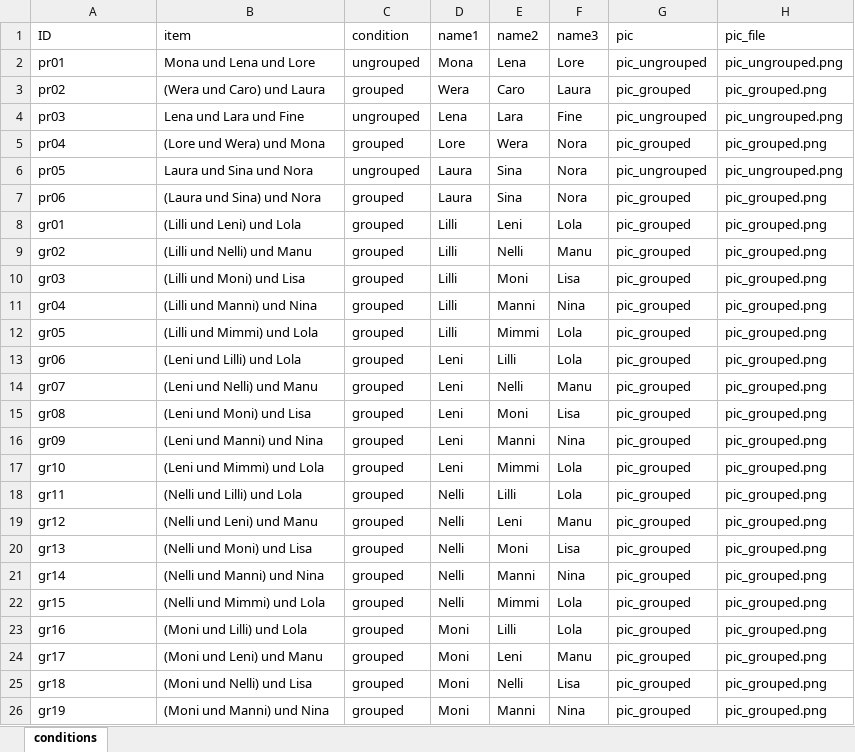
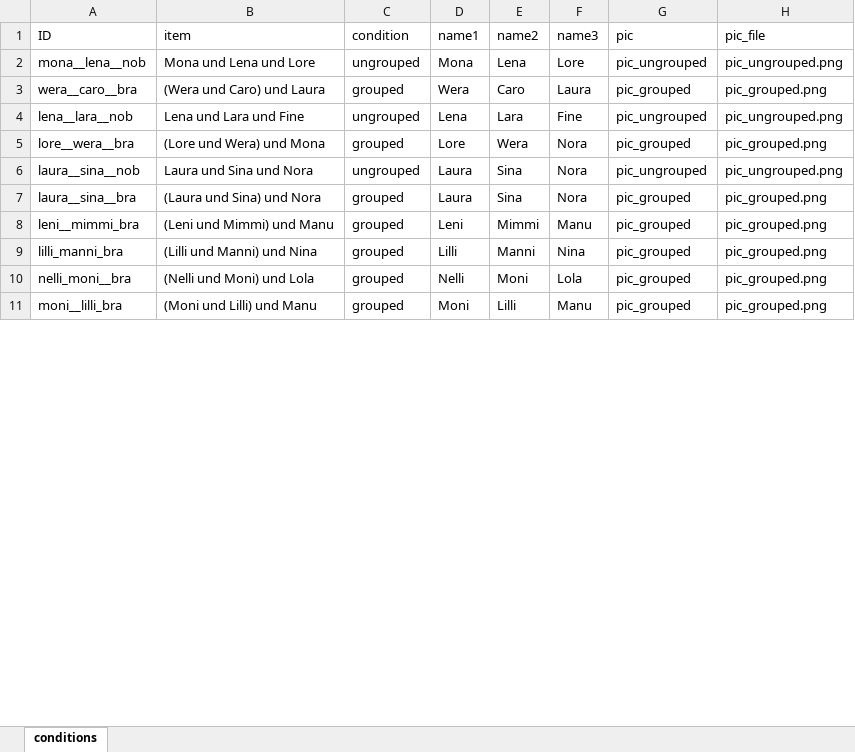
Before and after one commit to AndHofma/exp_dualtask, an Excel workbook: stimuli/conditions.xlsx, sheet conditions, drawn as a sheet; only a part is shown; values as stored, in another font and other column widths than the file's, no borders; removed rows and columns are numbered as before the commit, all else as after; the diff covers the shown part only; the diff names each change by its address in the sheet, - before the commit and + after, or states it on an @@ line.

Commit message:
less stimuli, newly fixed stimuli, record naming format change

```diff
--- a/stimuli/conditions.xlsx (sheet conditions)
+++ b/stimuli/conditions.xlsx (sheet conditions)
-A2 (ID): pr01
+A2 (ID): mona__lena__nob
-A3 (ID): pr02
+A3 (ID): wera__caro__bra
-A4 (ID): pr03
+A4 (ID): lena__lara__nob
-A5 (ID): pr04
+A5 (ID): lore__wera__bra
-A6 (ID): pr05
+A6 (ID): laura__sina__nob
-A7 (ID): pr06
+A7 (ID): laura__sina__bra
-row 8: gr01 | (Lilli und Leni) und Lola | grouped | Lilli | Leni | Lola | pic_grouped | pic_grouped.png
-A8 (ID): gr02
+A8 (ID): leni__mimmi_bra
-B8 (item): (Lilli und Nelli) und Manu
+B8 (item): (Leni und Mimmi) und Manu
-D8 (name1): Lilli
+D8 (name1): Leni
-E8 (name2): Nelli
+E8 (name2): Mimmi
-row 10: gr03 | (Lilli und Moni) und Lisa | grouped | Lilli | Moni | Lisa | pic_grouped | pic_grouped.png
-A9 (ID): gr04
+A9 (ID): lilli_manni_bra
-row 12: gr05 | (Lilli und Mimmi) und Lola | grouped | Lilli | Mimmi | Lola | pic_grouped | pic_grouped.png
-row 13: gr06 | (Leni und Lilli) und Lola | grouped | Leni | Lilli | Lola | pic_grouped | pic_grouped.png
-row 14: gr07 | (Leni und Nelli) und Manu | grouped | Leni | Nelli | Manu | pic_grouped | pic_grouped.png
-row 15: gr08 | (Leni und Moni) und Lisa | grouped | Leni | Moni | Lisa | pic_grouped | pic_grouped.png
-row 16: gr09 | (Leni und Manni) und Nina | grouped | Leni | Manni | Nina | pic_grouped | pic_grouped.png
-row 17: gr10 | (Leni und Mimmi) und Lola | grouped | Leni | Mimmi | Lola | pic_grouped | pic_grouped.png
-row 18: gr11 | (Nelli und Lilli) und Lola | grouped | Nelli | Lilli | Lola | pic_grouped | pic_grouped.png
-row 19: gr12 | (Nelli und Leni) und Manu | grouped | Nelli | Leni | Manu | pic_grouped | pic_grouped.png
-A10 (ID): gr13
+A10 (ID): nelli_moni__bra
-B10 (item): (Nelli und Moni) und Lisa
+B10 (item): (Nelli und Moni) und Lola
-F10 (name3): Lisa
+F10 (name3): Lola
-row 21: gr14 | (Nelli und Manni) und Nina | grouped | Nelli | Manni | Nina | pic_grouped | pic_grouped.png
-row 22: gr15 | (Nelli und Mimmi) und Lola | grouped | Nelli | Mimmi | Lola | pic_grouped | pic_grouped.png
-row 23: gr16 | (Moni und Lilli) und Lola | grouped | Moni | Lilli | Lola | pic_grouped | pic_grouped.png
-A11 (ID): gr17
+A11 (ID): moni__lilli_bra
-B11 (item): (Moni und Leni) und Manu
+B11 (item): (Moni und Lilli) und Manu
-E11 (name2): Leni
+E11 (name2): Lilli
-row 25: gr18 | (Moni und Nelli) und Lisa | grouped | Moni | Nelli | Lisa | pic_grouped | pic_grouped.png
-row 26: gr19 | (Moni und Manni) und Nina | grouped | Moni | Manni | Nina | pic_grouped | pic_grouped.png
```
Also changed, not shown: 4 added rows, 25 removed rows and 51 edited cells elsewhere in this sheet, 3 other files.
